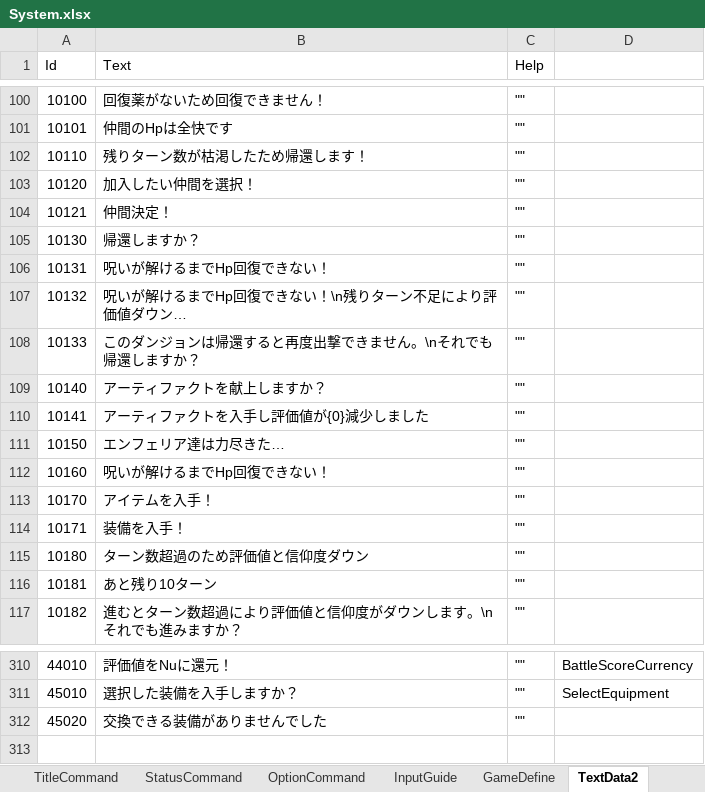
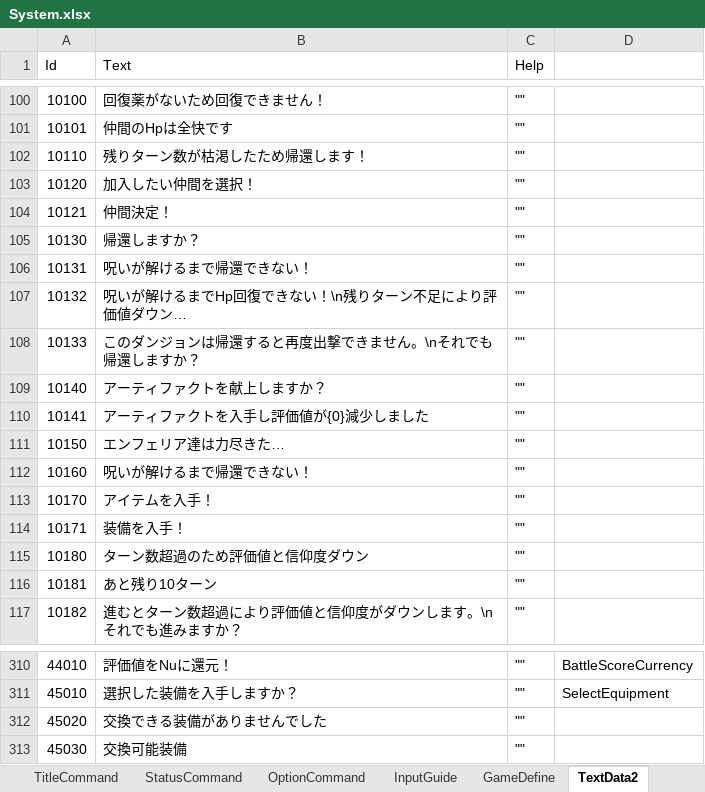
Before and after one commit to seedsclaft/hibikakeut, an Excel workbook: Assets/Data/System.xlsx, sheet TextData2, drawn as a sheet; only a part is shown, gaps mark what is left out; values as stored, in another font and other column widths than the file's, no borders; the diff names each change by its address in the sheet, - before the commit and + after, or states it on an @@ line.

```diff
--- a/Assets/Data/System.xlsx (sheet TextData2)
+++ b/Assets/Data/System.xlsx (sheet TextData2)
-B106 (Text): 呪いが解けるまでHp回復できない！
+B106 (Text): 呪いが解けるまで帰還できない！
-B112 (Text): 呪いが解けるまでHp回復できない！
+B112 (Text): 呪いが解けるまで帰還できない！
+row 313: 45030 | 交換可能装備 | ""
```
Also changed, not shown: sheet GameDefine, Assets/Data/BGM.xlsx, 18 other files.
